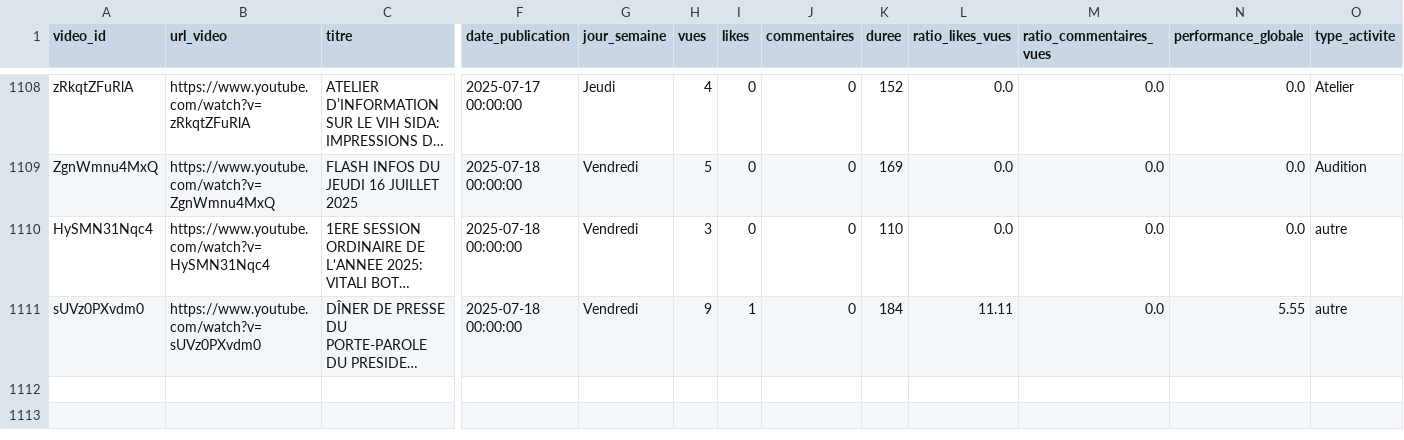
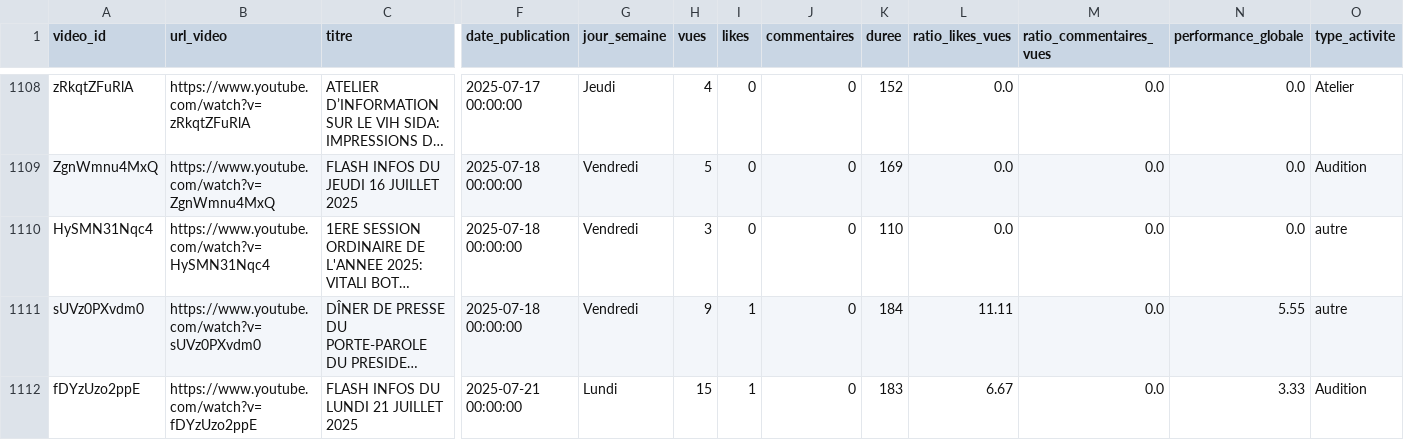
Before and after one commit to duv40/AN-Project, a CSV file: donnees.csv, drawn as a sheet; only a part is shown, gaps mark what is left out; long unchanged cells end in …; rows hold the shown columns only; the diff names each change by its address in the sheet, - before the commit and + after, or states it on an @@ line.

```diff
--- a/donnees.csv
+++ b/donnees.csv
+row 1112: fDYzUzo2ppE | https://www.youtube.com/watch?v=fDYzUzo2ppE | FLASH INFOS DU LUNDI 21 JUILLET 2025 | 2025-07-21 00:00:00 | Lundi | 15 | 1 | 0 | 183 | 6.67 | 0.0 | 3.33 | Audition
```
